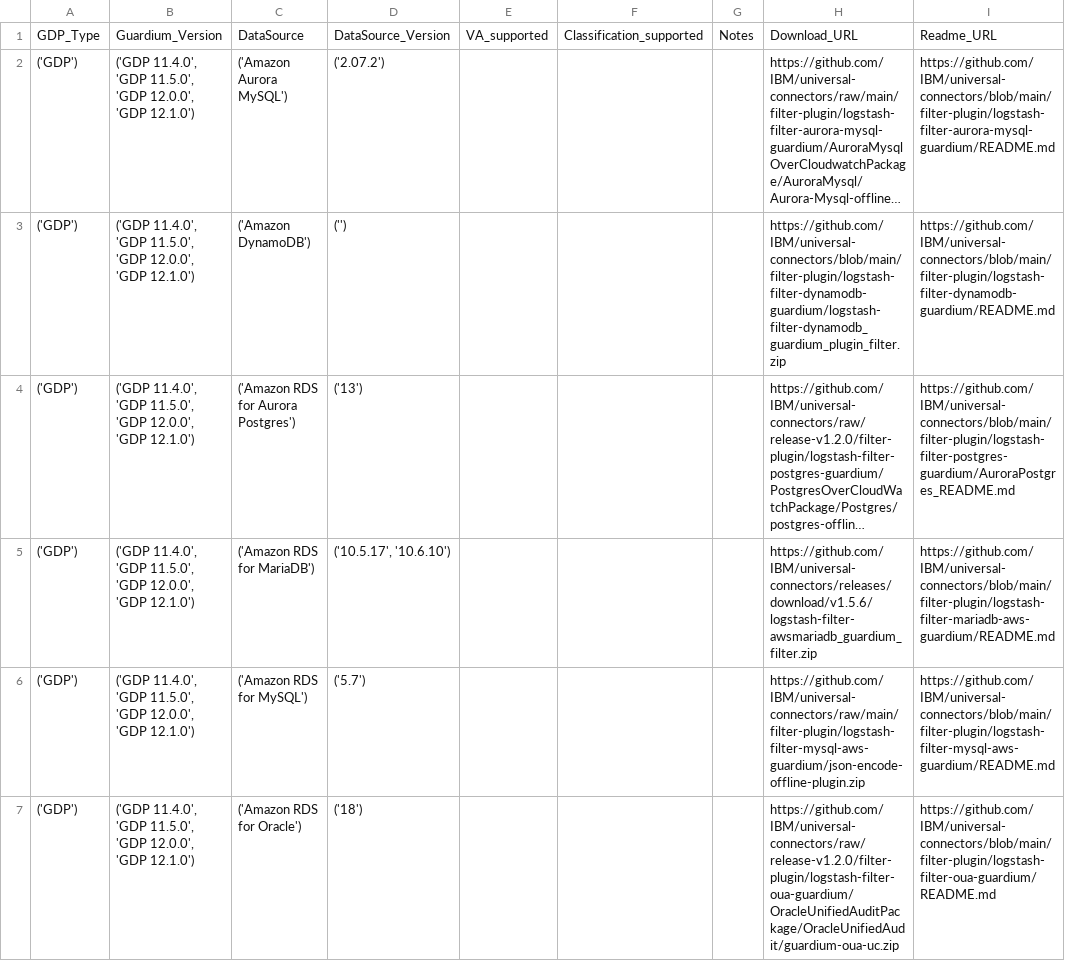
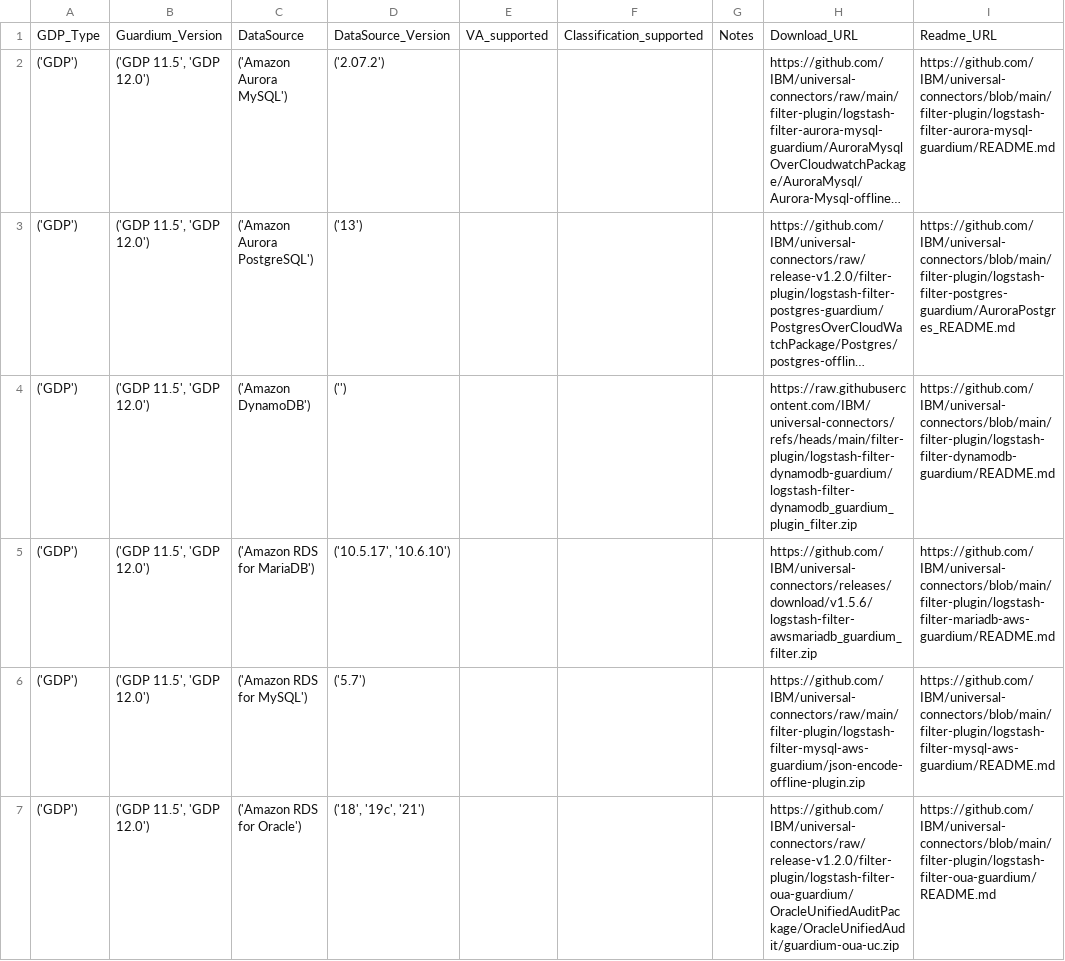
Before and after one commit to IBM/guardium-supported-datasources, a CSV file: consolidation-script2/data/output/csv/AWS_UC.csv, drawn as a sheet; only a part is shown; long unchanged cells end in …; removed rows and columns are numbered as before the commit, all else as after; the diff covers the shown part only; the diff names each change by its address in the sheet, - before the commit and + after, or states it on an @@ line.

```diff
--- a/consolidation-script2/data/output/csv/AWS_UC.csv
+++ b/consolidation-script2/data/output/csv/AWS_UC.csv
-B2: ('GDP 11.4.0', 'GDP 11.5.0', 'GDP 12.0.0', 'GDP 12.1.0')
+B2: ('GDP 11.5', 'GDP 12.0')
-row 3: ('GDP') | ('GDP 11.4.0', 'GDP 11.5.0', 'GDP 12.0.0', 'GDP 12.1.0') | ('Amazon DynamoDB') | ('') |  |  |  | https://github.com/IBM/universal-connectors/blob/main/filter-plugin/logstash-filter-dynamodb-guardium/logstash-filter-dynamodb_guardium_plugin_filter.zip | https://github.com/IBM/universal-connectors/blob/main/filter-plugin/logstash-filter-dynamodb-guardium/README.md
-B3: ('GDP 11.4.0', 'GDP 11.5.0', 'GDP 12.0.0', 'GDP 12.1.0')
+B3: ('GDP 11.5', 'GDP 12.0')
-C3: ('Amazon RDS for Aurora Postgres')
+C3: ('Amazon Aurora PostgreSQL')
+row 4: ('GDP') | ('GDP 11.5', 'GDP 12.0') | ('Amazon DynamoDB') | ('') |  |  |  | https://raw.githubusercontent.com/IBM/universal-connectors/refs/heads/main/filter-plugin/logstash-filter-dynamodb-guardium/logstash-filter-dynamodb_guardium_plugin_filter.zip | https://github.com/IBM/universal-connectors/blob/main/filter-plugin/logstash-filter-dynamodb-guardium/README.md
-B5:B7: ('GDP 11.4.0', 'GDP 11.5.0', 'GDP 12.0.0', 'GDP 12.1.0')
+B5:B7: ('GDP 11.5', 'GDP 12.0')
-D7: ('18')
+D7: ('18', '19c', '21')
```
Also changed, not shown: 17 added rows, 1 removed row and 57 edited cells elsewhere in this file, consolidation-script2/data/output/csv/Azure_UC.csv, consolidation-script2/data/output/csv/GCP_UC.csv, 34 other files.
